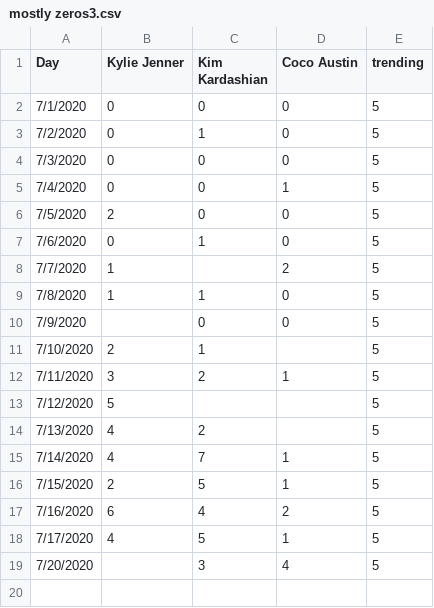
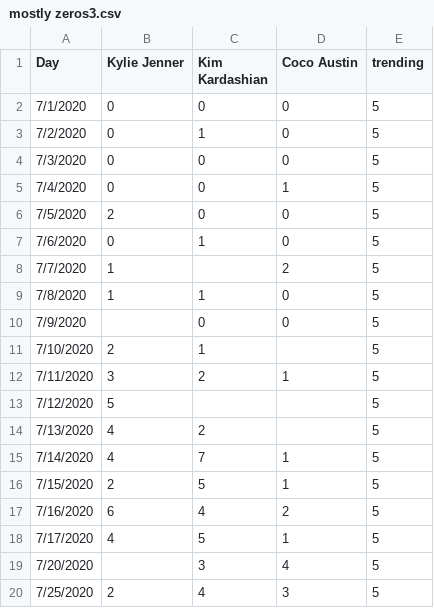
Before and after one commit to fox1hush/test, a CSV file: mostly zeros3.csv, drawn as a sheet.

Commit message:
Update mostly zeros3.csv

```diff
--- a/mostly zeros3.csv
+++ b/mostly zeros3.csv
@@ -19 +19,2 @@ Day,Kylie Jenner,Kim Kardashian,Coco Austin,trending
 7/20/2020,,3,4,5
+7/25/2020,2,4,3,5
```
